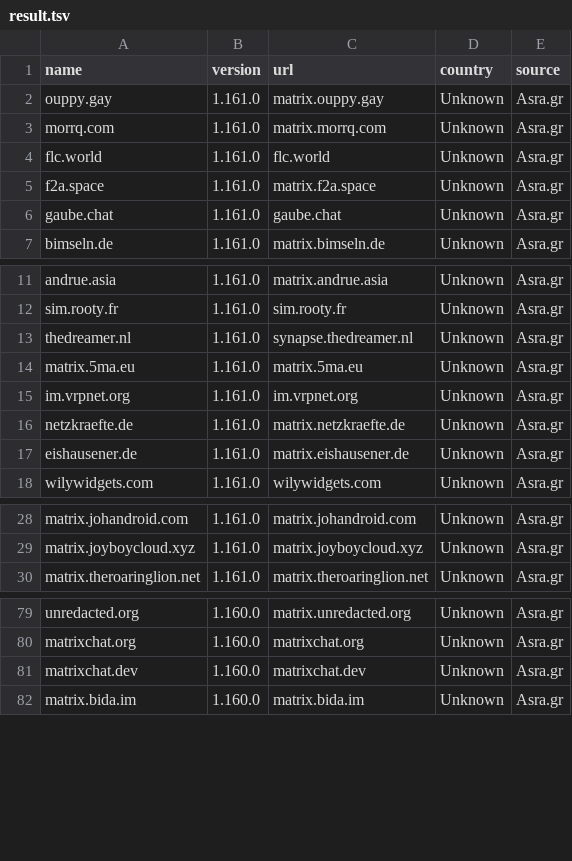
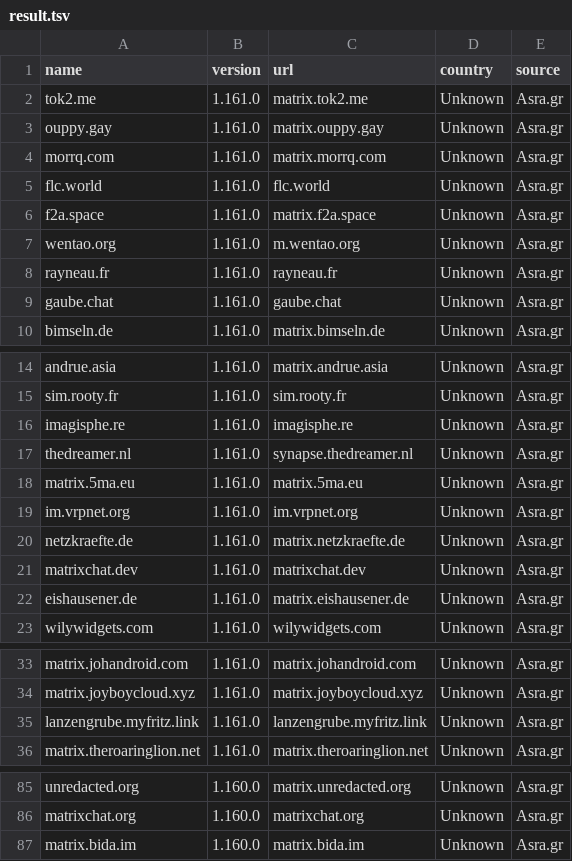
Before and after one commit to tatsumoto-ren/matrix, a TSV file: result.tsv, drawn as a sheet; only a part is shown, gaps mark what is left out; removed rows and columns are numbered as before the commit, all else as after; the diff covers the shown part only; the diff names each change by its address in the sheet, - before the commit and + after, or states it on an @@ line.

```diff
--- a/result.tsv
+++ b/result.tsv
+row 2: tok2.me | 1.161.0 | matrix.tok2.me | Unknown | Asra.gr
+row 7: wentao.org | 1.161.0 | m.wentao.org | Unknown | Asra.gr
+row 8: rayneau.fr | 1.161.0 | rayneau.fr | Unknown | Asra.gr
+row 16: imagisphe.re | 1.161.0 | imagisphe.re | Unknown | Asra.gr
+row 21: matrixchat.dev | 1.161.0 | matrixchat.dev | Unknown | Asra.gr
+row 35: lanzengrube.myfritz.link | 1.161.0 | lanzengrube.myfritz.link | Unknown | Asra.gr
-row 81: matrixchat.dev | 1.160.0 | matrixchat.dev | Unknown | Asra.gr
```
Also changed, not shown: 2 removed rows and 4 edited cells elsewhere in this file, 1 other file.
